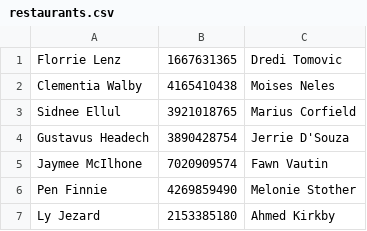
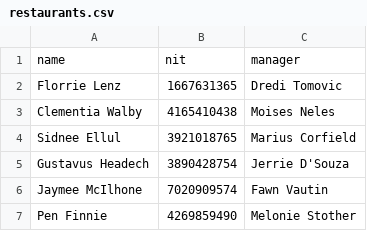
Before and after one commit to CH1GU1/restaurantsManager, a CSV file: data/restaurants.csv, drawn as a sheet; only a part is shown; the shorter side is filled out with more unchanged rows.

```diff
--- a/data/restaurants.csv
+++ b/data/restaurants.csv
@@ -1 +1,2 @@
+name,nit,manager
 Florrie Lenz,1667631365,Dredi Tomovic
```
Also changed, not shown: data/clients.csv, 12 other files.
